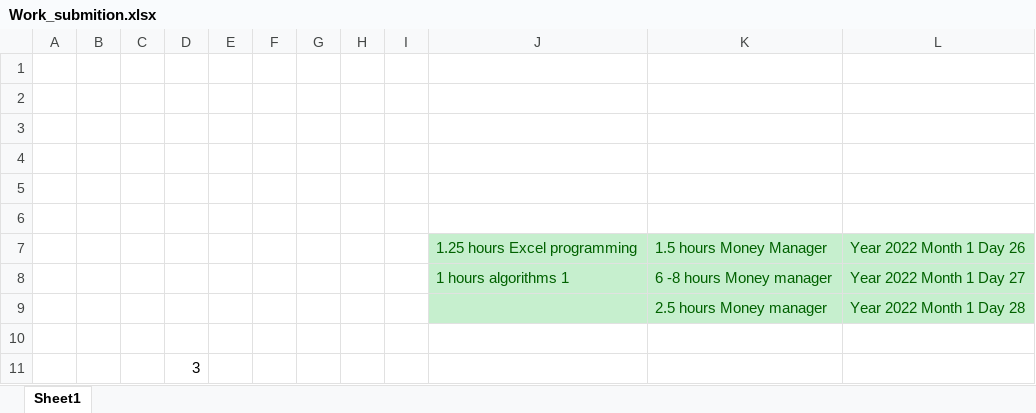
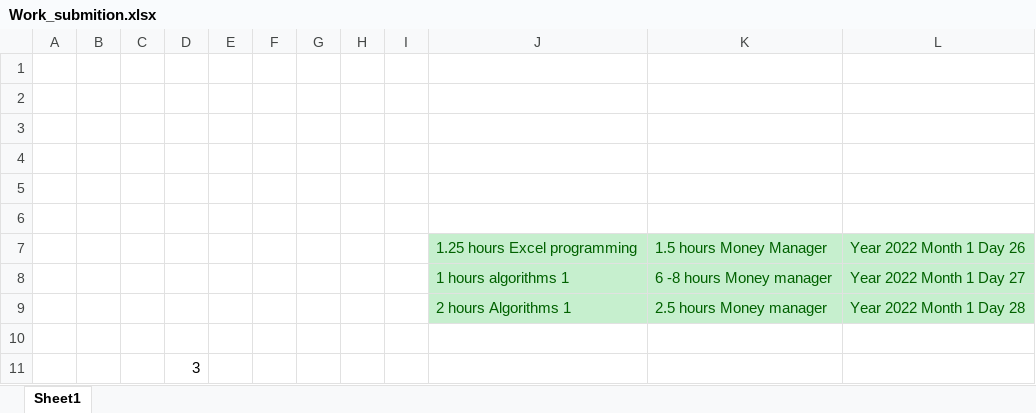
Before and after one commit to Yannnyan/Work_Submition, an Excel workbook: Work_submition.xlsx, sheet Sheet1, drawn as a sheet; values as stored, in another font and other column widths than the file's, no borders; table styles not drawn; the diff names each change by its address in the sheet, - before the commit and + after, or states it on an @@ line.

Commit message:
28/1/22

```diff
--- a/Work_submition.xlsx (sheet Sheet1)
+++ b/Work_submition.xlsx (sheet Sheet1)
-J9: (empty)
+J9: 2 hours Algorithms 1
```
